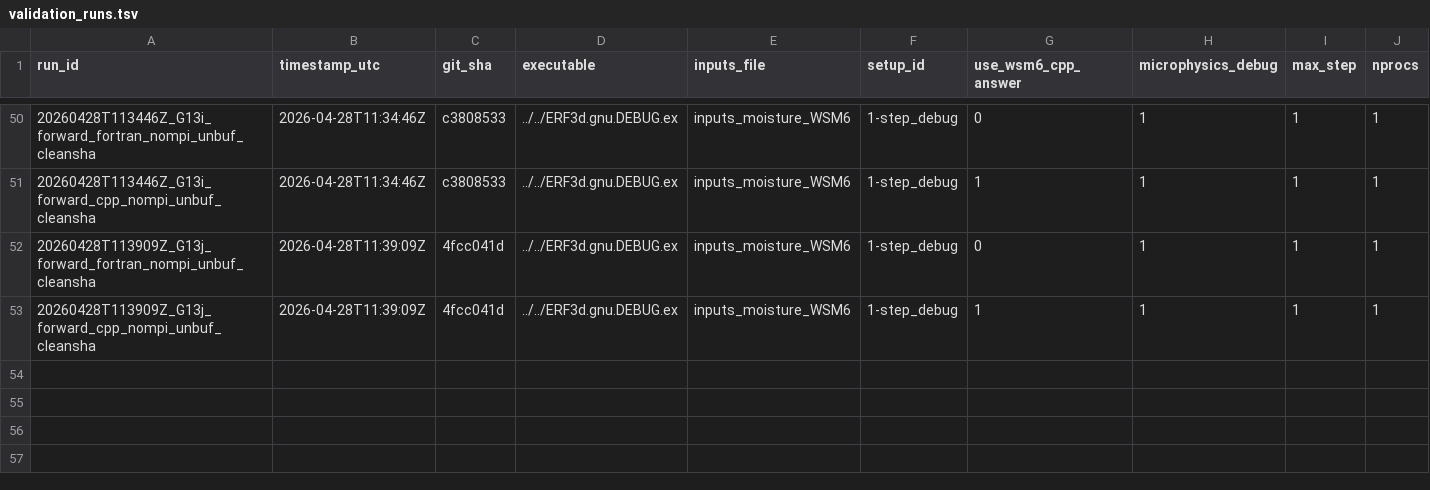
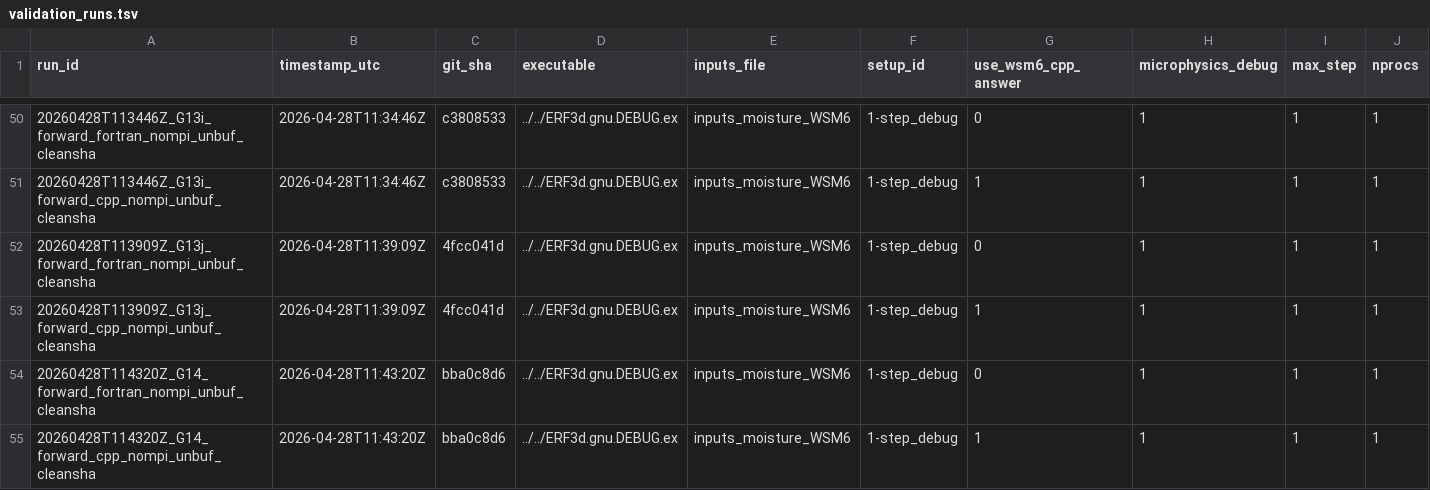
Before and after one commit to erf-model/ERF, a TSV file: Docs/wsm6_deep_dive/validation_runs.tsv, drawn as a sheet; only a part is shown, gaps mark what is left out; rows hold the shown columns only; the diff names each change by its address in the sheet, - before the commit and + after, or states it on an @@ line.

```diff
--- a/Docs/wsm6_deep_dive/validation_runs.tsv
+++ b/Docs/wsm6_deep_dive/validation_runs.tsv
+row 54: 20260428T114320Z_G14_forward_fortran_nompi_unbuf_cleansha | 2026-04-28T11:43:20Z | bba0c8d6 | ../../ERF3d.gnu.DEBUG.ex | inputs_moisture_WSM6 | 1-step_debug | 0 | 1 | 1 | 1
+row 55: 20260428T114320Z_G14_forward_cpp_nompi_unbuf_cleansha | 2026-04-28T11:43:20Z | bba0c8d6 | ../../ERF3d.gnu.DEBUG.ex | inputs_moisture_WSM6 | 1-step_debug | 1 | 1 | 1 | 1
```
Also changed, not shown: Docs/wsm6_deep_dive/validation_manifest.tsv.
